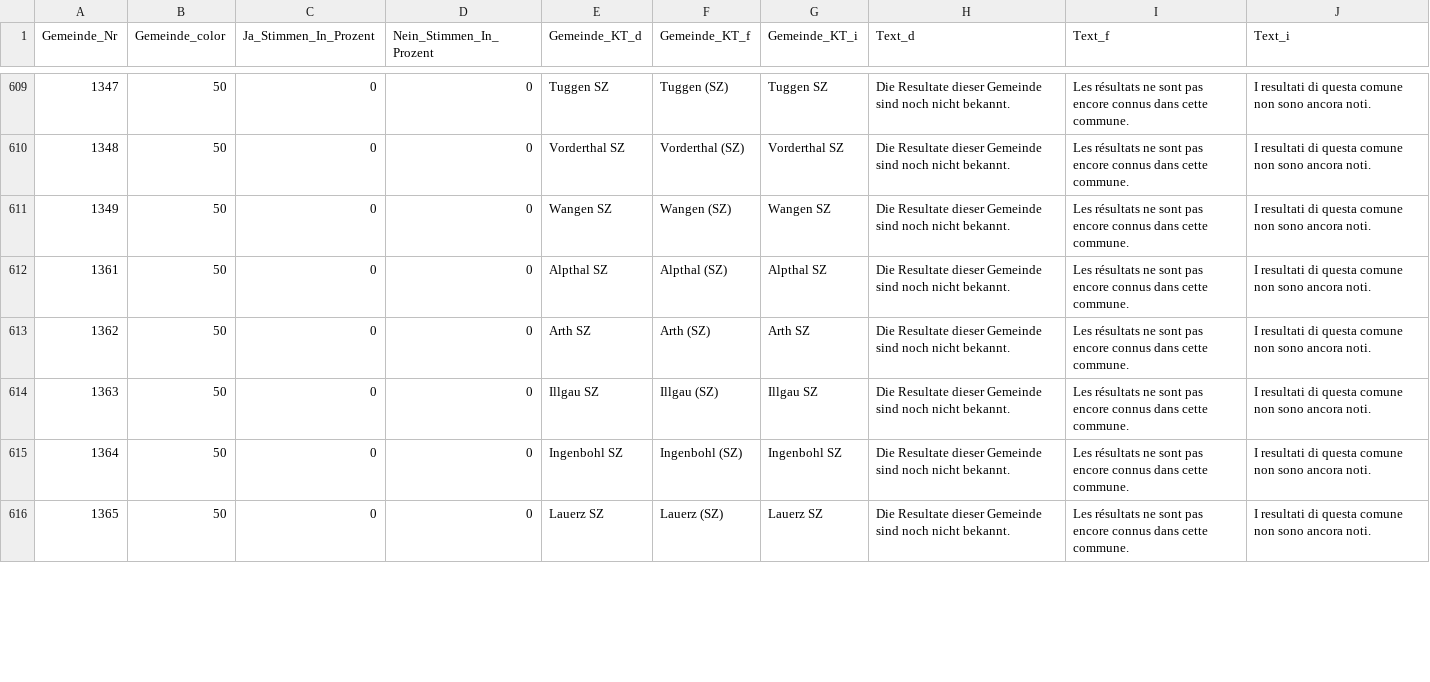
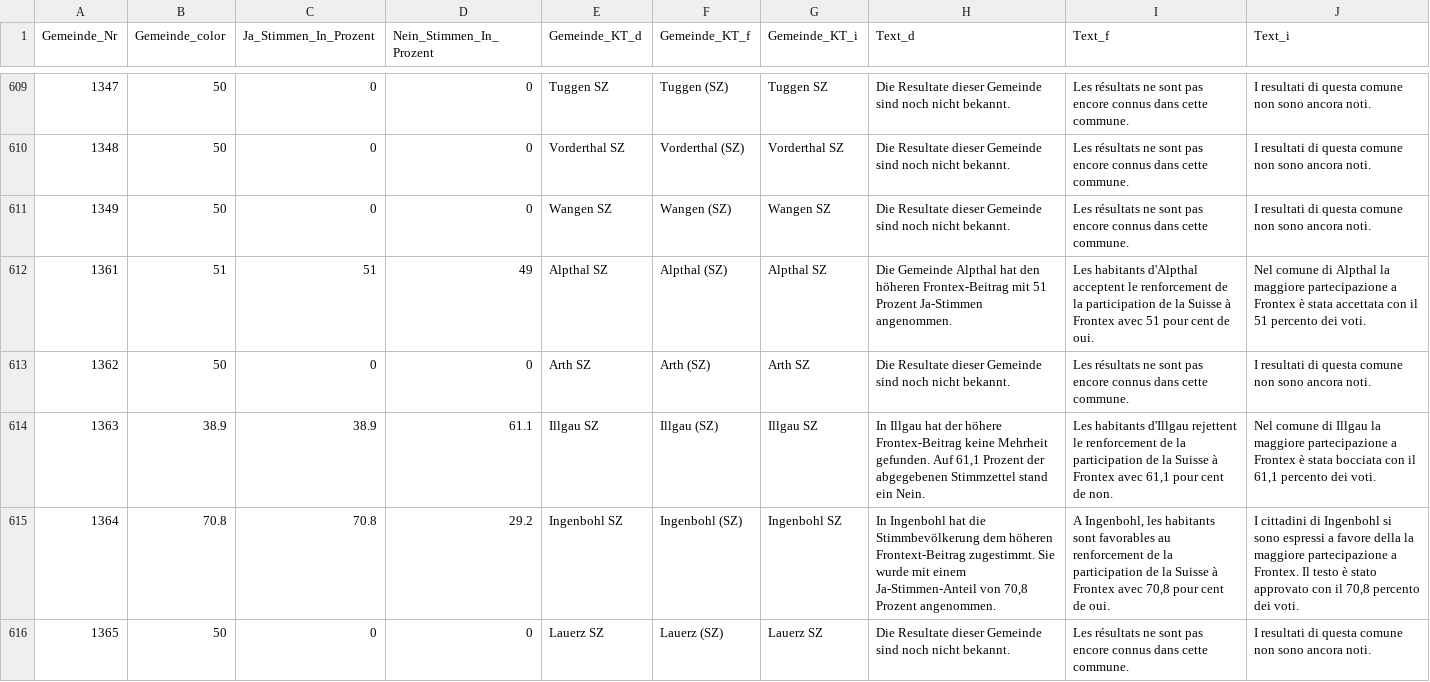
Before and after one commit to awp-finanznachrichten/lena_mai2022, a CSV file: Output/Frontex_dw.csv, drawn as a sheet; only a part is shown, gaps mark what is left out; the diff covers the shown part only.

```diff
--- a/Output/Frontex_dw.csv
+++ b/Output/Frontex_dw.csv
@@ -611,6 +611,6 @@
 1349,50,0,0,"Wangen SZ","Wangen (SZ)","Wangen SZ","Die Resultate dieser Gemeinde sind noch nicht bekannt.","Les résultats ne sont pas encore connus dans cette commune.","I resultati di questa comune non sono ancora noti."
-1361,50,0,0,"Alpthal SZ","Alpthal (SZ)","Alpthal SZ","Die Resultate dieser Gemeinde sind noch nicht bekannt.","Les résultats ne sont pas encore connus dans cette commune.","I resultati di questa comune non sono ancora noti."
+1361,51,51,49,"Alpthal SZ","Alpthal (SZ)","Alpthal SZ","Die Gemeinde Alpthal hat den höheren Frontex-Beitrag mit 51 Prozent Ja-Stimmen angenommen.","Les habitants d'Alpthal acceptent le renforcement de la participation de la Suisse à Frontex avec 51 pour cent de oui.","Nel comune di Alpthal la maggiore partecipazione a Frontex è stata accettata con il 51 percento dei voti."
 1362,50,0,0,"Arth SZ","Arth (SZ)","Arth SZ","Die Resultate dieser Gemeinde sind noch nicht bekannt.","Les résultats ne sont pas encore connus dans cette commune.","I resultati di questa comune non sono ancora noti."
-1363,50,0,0,"Illgau SZ","Illgau (SZ)","Illgau SZ","Die Resultate dieser Gemeinde sind noch nicht bekannt.","Les résultats ne sont pas encore connus dans cette commune.","I resultati di questa comune non sono ancora noti."
-1364,50,0,0,"Ingenbohl SZ","Ingenbohl (SZ)","Ingenbohl SZ","Die Resultate dieser Gemeinde sind noch nicht bekannt.","Les résultats ne sont pas encore connus dans cette commune.","I resultati di questa comune non sono ancora noti."
+1363,38.9,38.9,61.1,"Illgau SZ","Illgau (SZ)","Illgau SZ","In Illgau hat der höhere Frontex-Beitrag keine Mehrheit gefunden. Auf 61,1 Prozent der abgegebenen Stimmzettel stand ein Nein.","Les habitants d'Illgau rejettent le renforcement de la participation de la Suisse à Frontex avec 61,1 pour cent de non.","Nel comune di Illgau la maggiore partecipazione a Frontex è stata bocciata con il 61,1 percento dei voti."
+1364,70.8,70.8,29.2,"Ingenbohl SZ","Ingenbohl (SZ)","Ingenbohl SZ","In Ingenbohl hat die Stimmbevölkerung dem höheren Frontext-Beitrag zugestimmt. Sie wurde mit einem Ja-Stimmen-Anteil von 70,8 Prozent angenommen.","A Ingenbohl, les habitants sont favorables au renforcement de la participation de la Suisse à Frontex avec 70,8 pour cent de oui.","I cittadini di Ingenbohl si sono espressi a favore della la maggiore partecipazione a Frontex. Il testo è stato approvato con il 70,8 percento dei voti."
 1365,50,0,0,"Lauerz SZ","Lauerz (SZ)","Lauerz SZ","Die Resultate dieser Gemeinde sind noch nicht bekannt.","Les résultats ne sont pas encore connus dans cette commune.","I resultati di questa comune non sono ancora noti."
```
Also changed, not shown: 66 edited cells elsewhere in this file, Output/Datenfeed_NAU.csv, Output/Film_dw.csv, 15 other files.
